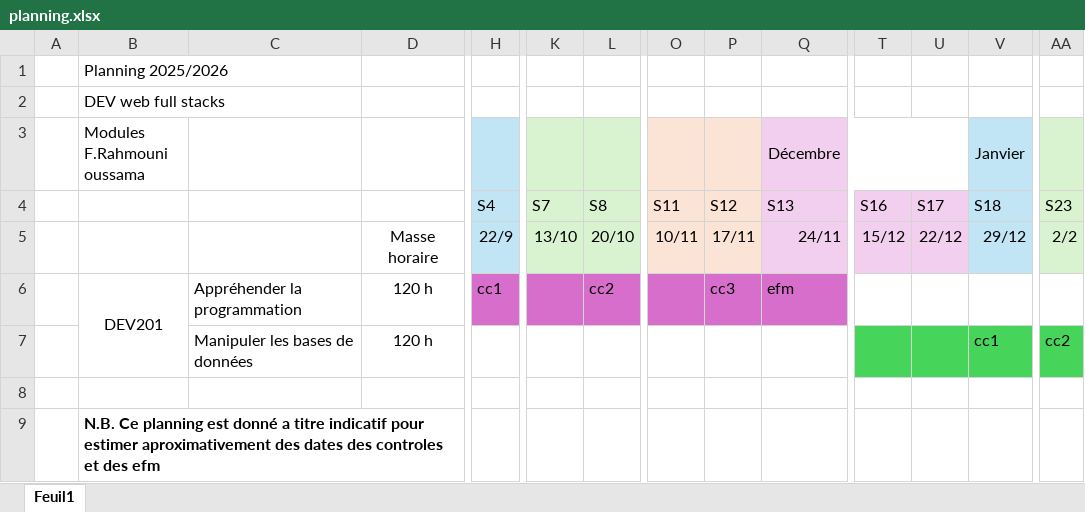
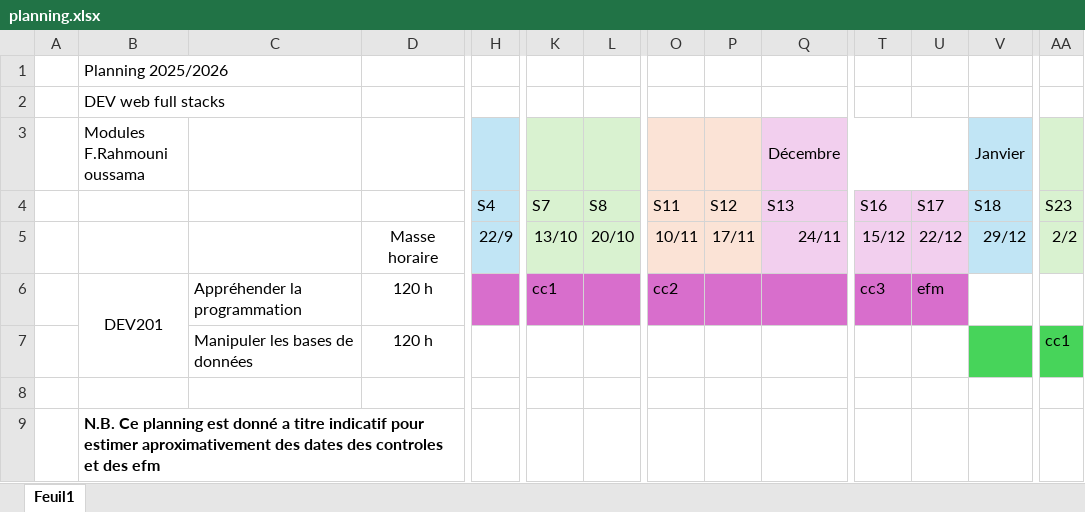
Before and after one commit to ousrah/IA101_26, an Excel workbook: planning.xlsx, sheet Feuil1, drawn as a sheet; only a part is shown, gaps mark what is left out; values as stored, in another font and other column widths than the file's, no borders; removed rows and columns are numbered as before the commit, all else as after; rows hold the shown columns only; the diff names each change by its address in the sheet, - before the commit and + after, or states it on an @@ line.

```diff
--- a/planning.xlsx (sheet Feuil1)
+++ b/planning.xlsx (sheet Feuil1)
-row 6:  | DEV201 | Appréhender la programmation | 120 h | cc1 |  | cc2 |  | cc3 | efm
-row 7:  |  | Manipuler les bases de données | 120 h |  |  |  |  |  |  |  |  | cc1 | cc2
+row 6:  | DEV201 | Appréhender la programmation | 120 h |  | cc1 |  | cc2 |  |  | cc3 | efm
+row 7:  |  | Manipuler les bases de données | 120 h |  |  |  |  |  |  |  |  |  | cc1
```
Also changed, not shown: 1 other file.
